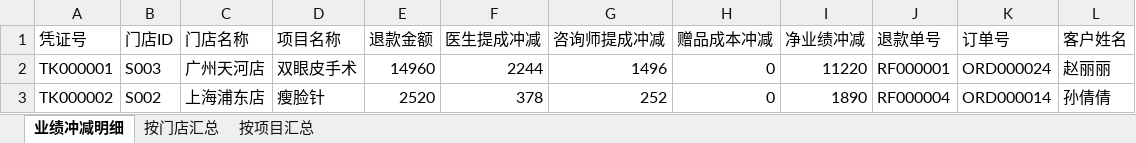
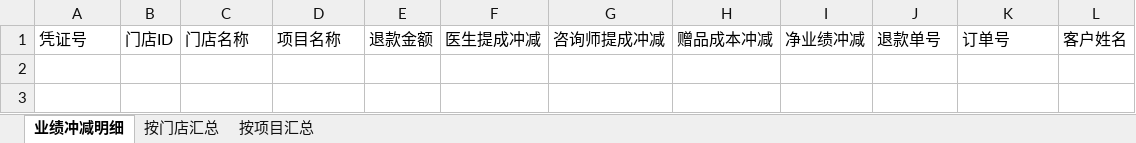
Before and after one commit to 3052034618/03dfh-2290, an Excel workbook: data/output/业绩冲减表_20260622.xlsx, sheet 业绩冲减明细, drawn as a sheet; values as stored, in another font and other column widths than the file's, no borders; the diff names each change by its address in the sheet, - before the commit and + after, or states it on an @@ line.

```diff
--- a/data/output/业绩冲减表_20260622.xlsx (sheet 业绩冲减明细)
+++ b/data/output/业绩冲减表_20260622.xlsx (sheet 业绩冲减明细)
-row 2: TK000001 | S003 | 广州天河店 | 双眼皮手术 | 14960 | 2244 | 1496 | 0 | 11220 | RF000001 | ORD000024 | 赵丽丽
-row 3: TK000002 | S002 | 上海浦东店 | 瘦脸针 | 2520 | 378 | 252 | 0 | 1890 | RF000004 | ORD000014 | 孙倩倩
```
Also changed, not shown: sheet 按门店汇总, sheet 按项目汇总, data/input/消费记录.xlsx, data/input/订单汇总.xlsx, 16 other files.
